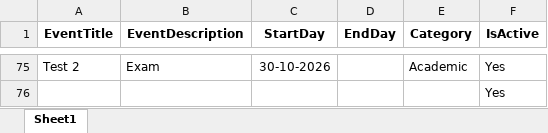
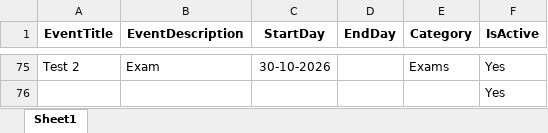
Before and after one commit to oraelie/Academic_Calender, an Excel workbook: App_Data/AcademicCalendar.xlsm, sheet Sheet1, drawn as a sheet; only a part is shown, gaps mark what is left out; values as stored, in another font and other column widths than the file's, no borders; the diff covers the shown part only; the diff names each change by its address in the sheet, - before the commit and + after, or states it on an @@ line.

Commit message:
making column Category Editable after save in Excel

```diff
--- a/App_Data/AcademicCalendar.xlsm (sheet Sheet1)
+++ b/App_Data/AcademicCalendar.xlsm (sheet Sheet1)
-E75 (Category): Academic
+E75 (Category): Exams
```
Also changed, not shown: 26 edited cells elsewhere in this sheet.
